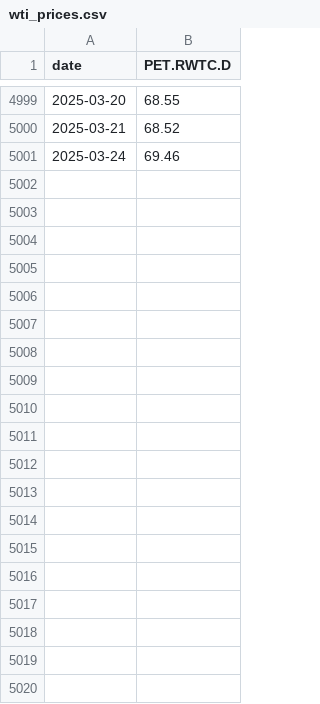
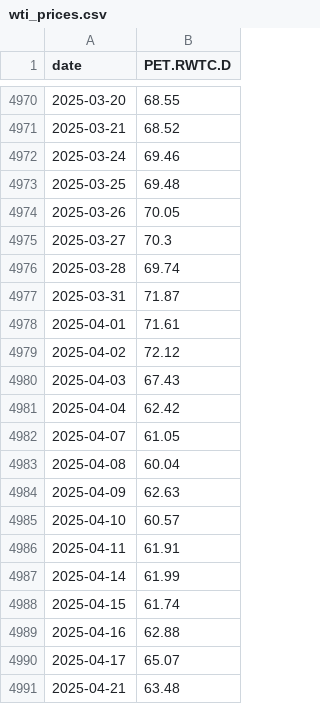
Before and after one commit to Raiv300/Brent-WTI-Oil-Mean-Reversion-Strategy, a CSV file: data/raw/wti_prices.csv, drawn as a sheet; only a part is shown, gaps mark what is left out; the diff covers the shown part only; the diff names each change by its address in the sheet, - before the commit and + after, or states it on an @@ line.

```diff
--- a/data/raw/wti_prices.csv
+++ b/data/raw/wti_prices.csv
+row 4973: 2025-03-25 | 69.48
+row 4974: 2025-03-26 | 70.05
+row 4975: 2025-03-27 | 70.3
+row 4976: 2025-03-28 | 69.74
+row 4977: 2025-03-31 | 71.87
+row 4978: 2025-04-01 | 71.61
+row 4979: 2025-04-02 | 72.12
+row 4980: 2025-04-03 | 67.43
+row 4981: 2025-04-04 | 62.42
+row 4982: 2025-04-07 | 61.05
+row 4983: 2025-04-08 | 60.04
+row 4984: 2025-04-09 | 62.63
+row 4985: 2025-04-10 | 60.57
+row 4986: 2025-04-11 | 61.91
+row 4987: 2025-04-14 | 61.99
+row 4988: 2025-04-15 | 61.74
+row 4989: 2025-04-16 | 62.88
+row 4990: 2025-04-17 | 65.07
+row 4991: 2025-04-21 | 63.48
```
Also changed, not shown: 10 added rows and 29 removed rows elsewhere in this file, data/raw/brent_prices.csv, 6 other files.
